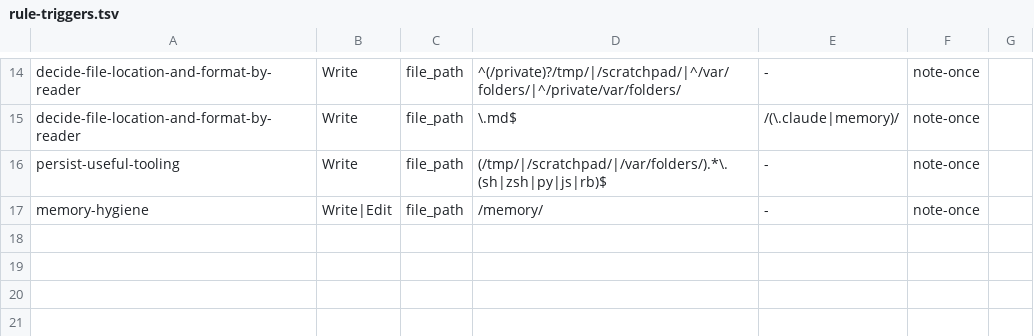
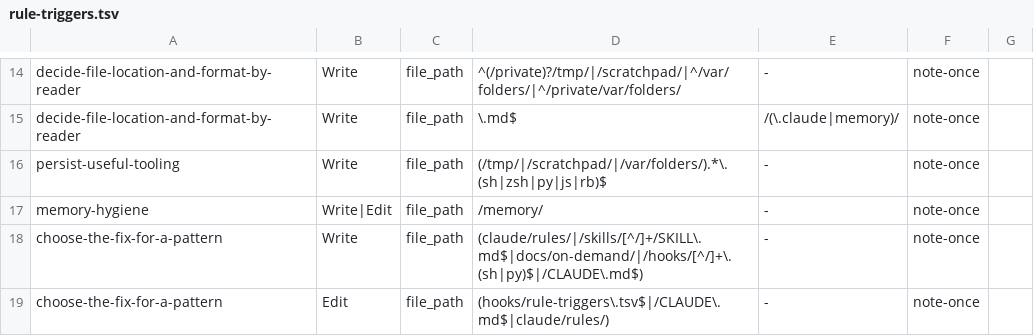
Before and after one commit to mrtysn/agents-shared, a TSV file: hooks/rule-triggers.tsv, drawn as a sheet; only a part is shown, gaps mark what is left out.

Commit message:
show the fix table the first time a session writes a rule, skill, hook, trigger row or CLAUDE.md

```diff
--- a/hooks/rule-triggers.tsv
+++ b/hooks/rule-triggers.tsv
@@ -17 +17,3 @@ persist-useful-tooling	Write	file_path	(/tmp/|/scratchpad/|/var/folders/).*\.(sh
 memory-hygiene	Write|Edit	file_path	/memory/	-	note-once
+choose-the-fix-for-a-pattern	Write	file_path	(claude/rules/|/skills/[^/]+/SKILL\.md$|docs/on-demand/|/hooks/[^/]+\.(sh|py)$|/CLAUDE\.md$)	-	note-once
+choose-the-fix-for-a-pattern	Edit	file_path	(hooks/rule-triggers\.tsv$|/CLAUDE\.md$|claude/rules/)	-	note-once
```
Also changed, not shown: 2 other files.
